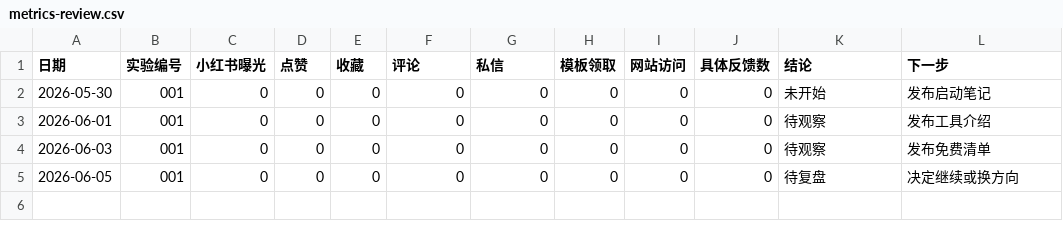
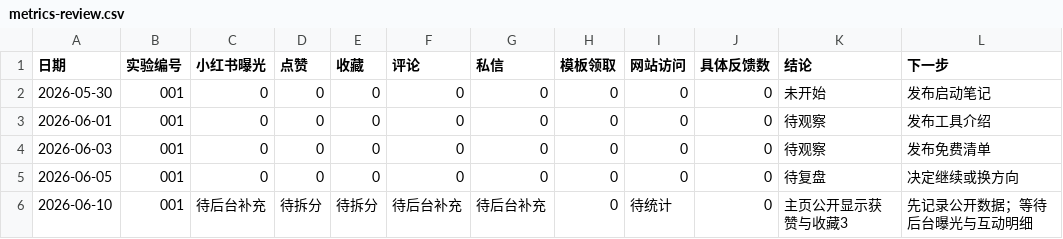
Before and after one commit to shamozhizhou325-creator/ai-side-lab, a CSV file: data/feishu/metrics-review.csv, drawn as a sheet.

Commit message:
Record public Xiaohongshu profile metrics

```diff
--- a/data/feishu/metrics-review.csv
+++ b/data/feishu/metrics-review.csv
@@ -5 +5,2 @@
 2026-06-05,001,0,0,0,0,0,0,0,0,待复盘,决定继续或换方向
+2026-06-10,001,待后台补充,待拆分,待拆分,待后台补充,待后台补充,0,待统计,0,主页公开显示获赞与收藏3,先记录公开数据；等待后台曝光与互动明细
```
Also changed, not shown: 1 other file.
